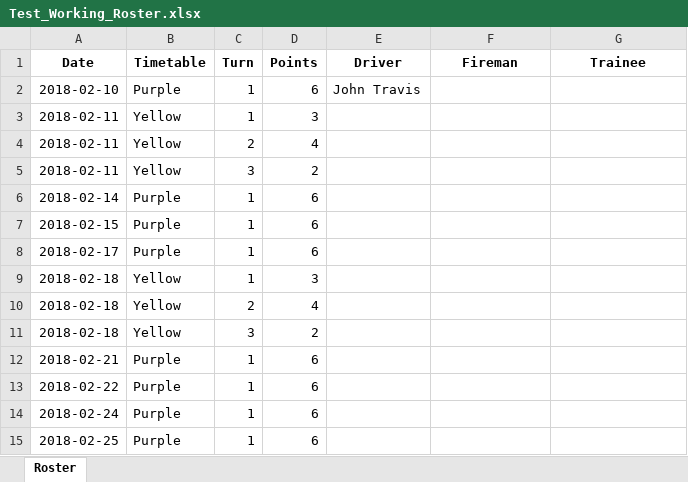
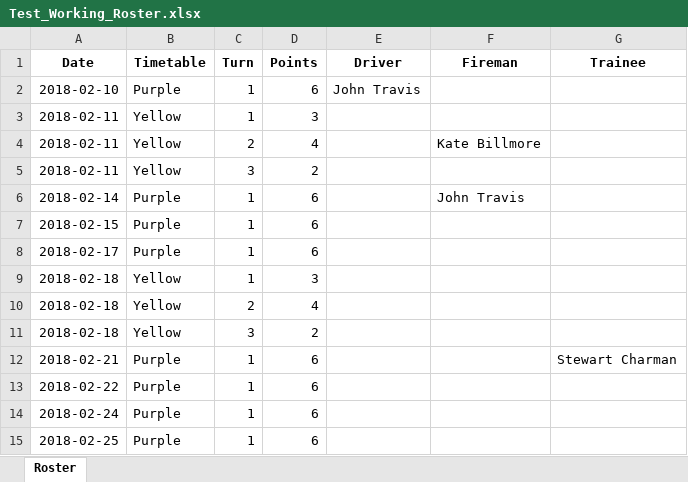
Before and after one commit to SamBillmore/WLLRRosteringApp, an Excel workbook: Test input data/Test_Working_Roster.xlsx, sheet Roster, drawn as a sheet; values as stored, in another font and other column widths than the file's, no borders; the diff names each change by its address in the sheet, - before the commit and + after, or states it on an @@ line.

```diff
--- a/Test input data/Test_Working_Roster.xlsx (sheet Roster)
+++ b/Test input data/Test_Working_Roster.xlsx (sheet Roster)
-F4 (Fireman): (empty)
+F4 (Fireman): Kate Billmore
-F6 (Fireman): (empty)
+F6 (Fireman): John Travis
-G12 (Trainee): (empty)
+G12 (Trainee): Stewart Charman
```
Also changed, not shown: Test output data/Test_Master_availability.xlsx, Test output data/Test_Master_roster.xlsx, 2 other files.
